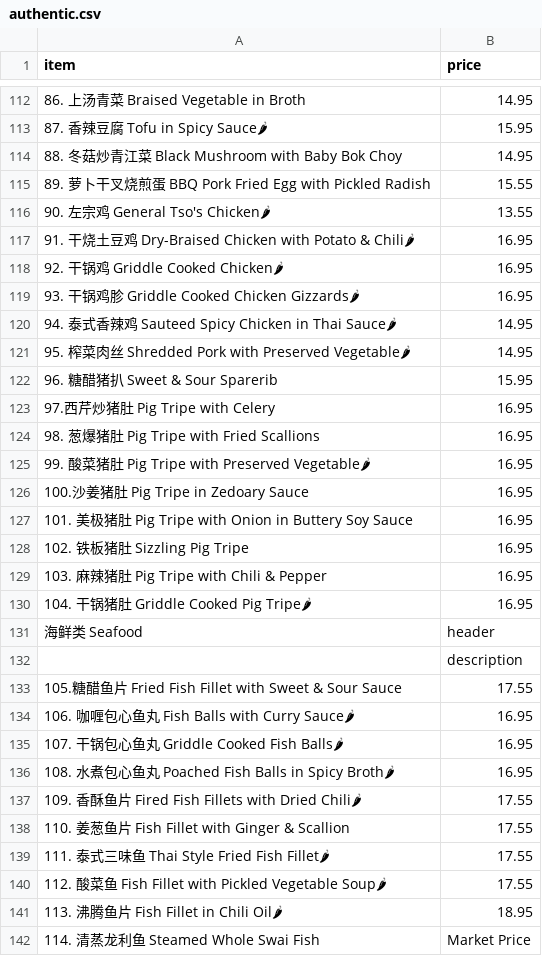
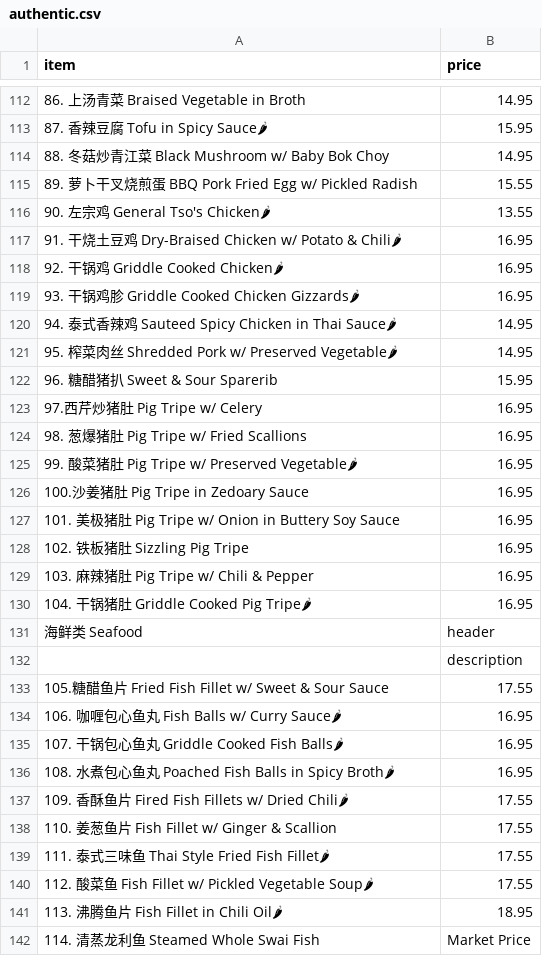
Before and after one commit to BMChenRestaurant/bmchem, a CSV file: authentic.csv, drawn as a sheet; only a part is shown, gaps mark what is left out; the diff covers the shown part only; the diff names each change by its address in the sheet, - before the commit and + after, or states it on an @@ line.

```diff
--- a/authentic.csv
+++ b/authentic.csv
-A114 (item): 88. 冬菇炒青江菜 Black Mushroom with Baby Bok Choy
+A114 (item): 88. 冬菇炒青江菜 Black Mushroom w/ Baby Bok Choy
-A115 (item): …Fried Egg with Pickled Radish
+A115 (item): …Fried Egg w/ Pickled Radish
-A117 (item): …Dry-Braised Chicken with Potato &…
+A117 (item): …Dry-Braised Chicken w/ Potato &…
-A121 (item): …Shredded Pork with Preserved Vegetable🌶
+A121 (item): …Shredded Pork w/ Preserved Vegetable🌶
-A123 (item): 97.西芹炒猪肚 Pig Tripe with Celery
+A123 (item): 97.西芹炒猪肚 Pig Tripe w/ Celery
-A124 (item): 98. 葱爆猪肚 Pig Tripe with Fried Scallions
+A124 (item): 98. 葱爆猪肚 Pig Tripe w/ Fried Scallions
-A125 (item): 99. 酸菜猪肚 Pig Tripe with Preserved Vegetable🌶
+A125 (item): 99. 酸菜猪肚 Pig Tripe w/ Preserved Vegetable🌶
-A127 (item): …Pig Tripe with Onion in…
+A127 (item): …Pig Tripe w/ Onion in…
-A129 (item): 103. 麻辣猪肚 Pig Tripe with Chili & Pepper
+A129 (item): 103. 麻辣猪肚 Pig Tripe w/ Chili & Pepper
-A133 (item): …Fish Fillet with Sweet &…
+A133 (item): …Fish Fillet w/ Sweet &…
-A134 (item): 106. 咖喱包心鱼丸 Fish Balls with Curry Sauce🌶
+A134 (item): 106. 咖喱包心鱼丸 Fish Balls w/ Curry Sauce🌶
-A137 (item): 109. 香酥鱼片 Fired Fish Fillets with Dried Chili🌶
+A137 (item): 109. 香酥鱼片 Fired Fish Fillets w/ Dried Chili🌶
-A138 (item): 110. 姜葱鱼片 Fish Fillet with Ginger & Scallion
+A138 (item): 110. 姜葱鱼片 Fish Fillet w/ Ginger & Scallion
-A140 (item): …Fish Fillet with Pickled Vegetable…
+A140 (item): …Fish Fillet w/ Pickled Vegetable…
```
Also changed, not shown: 86 edited cells elsewhere in this file, takeout.csv, 1 other file.
